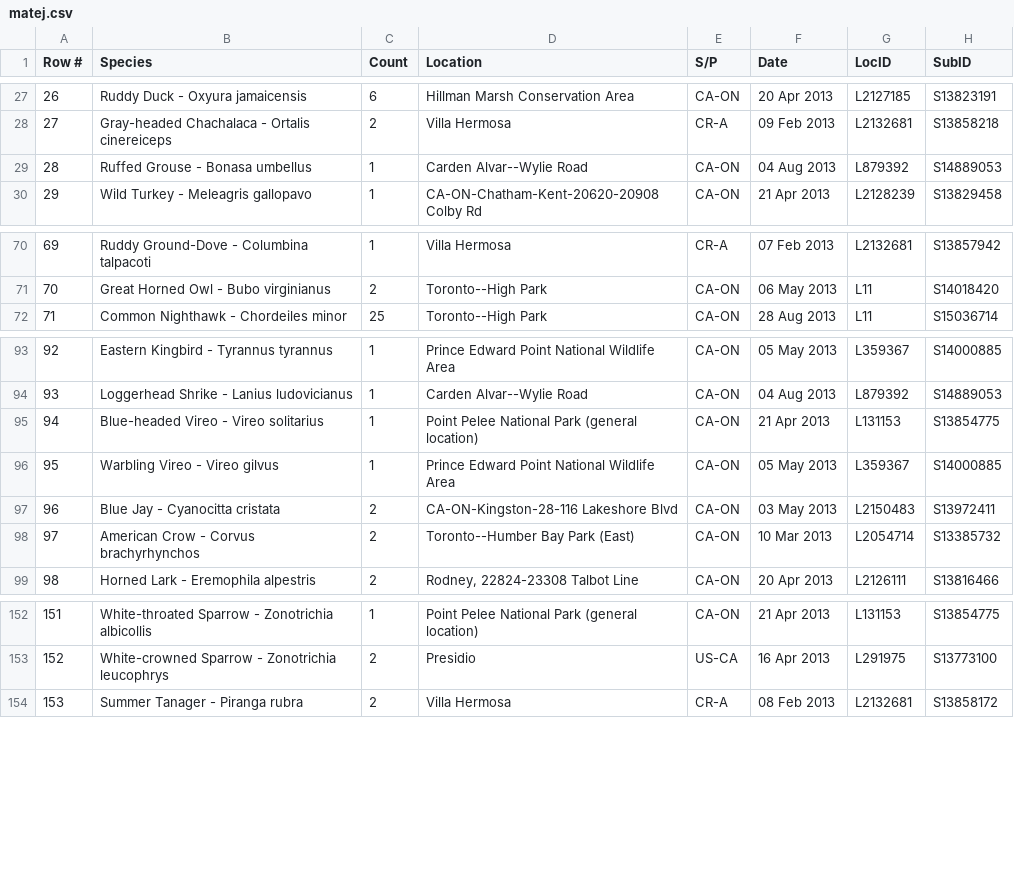
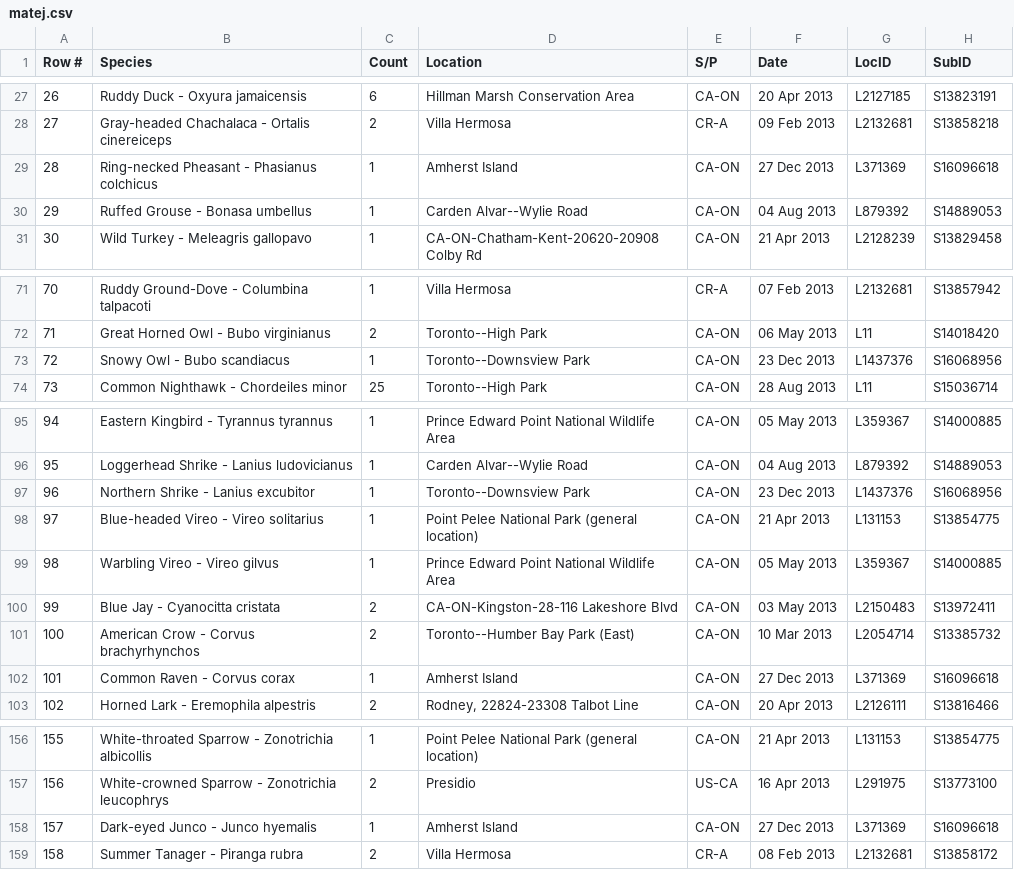
Before and after one commit to johnath/ebird, a CSV file: matej.csv, drawn as a sheet; only a part is shown, gaps mark what is left out; addresses are those after the commit; the diff names each change by its address in the sheet, - before the commit and + after, or states it on an @@ line.

Commit message:
Update matej.csv
Updated life list for Matej, late Dec. 2013

```diff
--- a/matej.csv
+++ b/matej.csv
+row 29: 28 | Ring-necked Pheasant - Phasianus colchicus | 1 | Amherst Island | CA-ON | 27 Dec 2013 | L371369 | S16096618
@@ column A (Row #) renumbered from row 30 down @@
+row 73: 72 | Snowy Owl - Bubo scandiacus | 1 | Toronto--Downsview Park | CA-ON | 23 Dec 2013 | L1437376 | S16068956
+row 97: 96 | Northern Shrike - Lanius excubitor | 1 | Toronto--Downsview Park | CA-ON | 23 Dec 2013 | L1437376 | S16068956
+row 102: 101 | Common Raven - Corvus corax | 1 | Amherst Island | CA-ON | 27 Dec 2013 | L371369 | S16096618
+row 158: 157 | Dark-eyed Junco - Junco hyemalis | 1 | Amherst Island | CA-ON | 27 Dec 2013 | L371369 | S16096618
```
